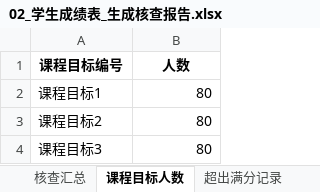
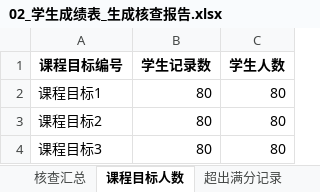
Before and after one commit to zllz97004-blip/course_report_tool, an Excel workbook: input_courses/科研训练计划_2024-2025-2/02_学生成绩表_生成核查报告.xlsx, sheet 课程目标人数, drawn as a sheet; values as stored, in another font and other column widths than the file's, no borders; the diff names each change by its address in the sheet, - before the commit and + after, or states it on an @@ line.

```diff
--- a/input_courses/科研训练计划_2024-2025-2/02_学生成绩表_生成核查报告.xlsx (sheet 课程目标人数)
+++ b/input_courses/科研训练计划_2024-2025-2/02_学生成绩表_生成核查报告.xlsx (sheet 课程目标人数)
+column C (学生人数), rows 2-4: all 80
-B1: 人数
+B1: 学生记录数
```
Also changed, not shown: sheet 核查汇总, input_courses/科研训练计划_2024-2025-2/02_学生成绩表.xlsx, output/科研训练计划_2024-2025-2/05_课程目标结果表.xlsx, 9 other files.
